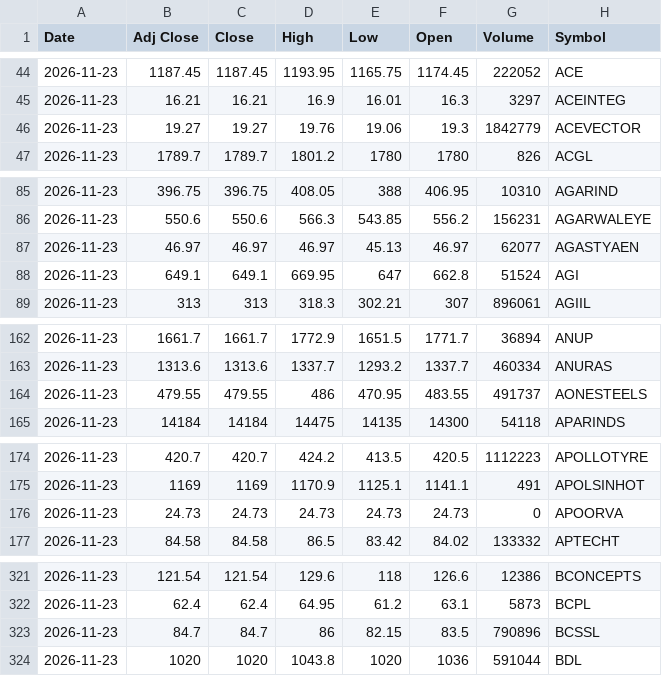
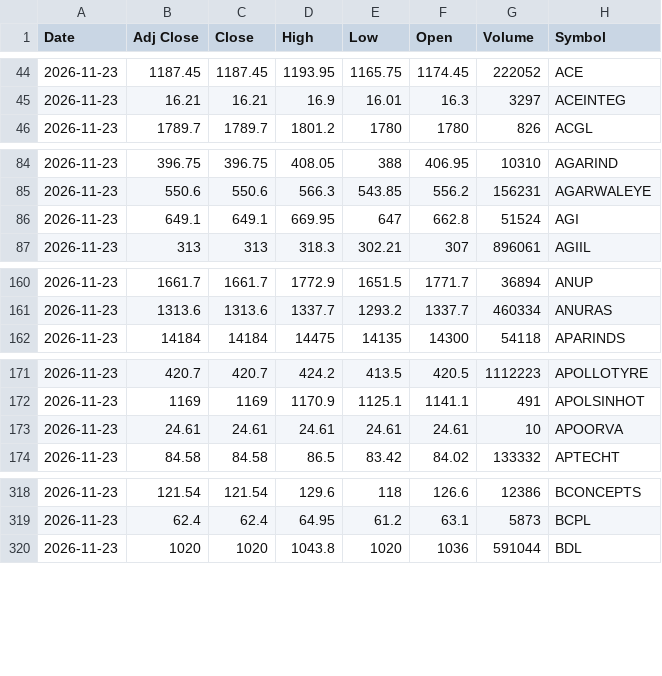
Before and after one commit to VarunNeel/alphatrace, a CSV file: ohlcv/daily/2026-11-23.csv, drawn as a sheet; only a part is shown, gaps mark what is left out; the diff covers the shown part only.

Commit message:
OHLCV 2026-11-25

```diff
--- a/ohlcv/daily/2026-11-23.csv
+++ b/ohlcv/daily/2026-11-23.csv
@@ -45,3 +45,2 @@ Date,Adj Close,Close,High,Low,Open,Volume,Symbol
 2026-11-23,16.21,16.21,16.9,16.01,16.3,3297,ACEINTEG
-2026-11-23,19.27,19.27,19.76,19.06,19.3,1842779,ACEVECTOR
 2026-11-23,1789.7,1789.7,1801.2,1780,1780,826,ACGL
@@ -86,3 +85,2 @@ Date,Adj Close,Close,High,Low,Open,Volume,Symbol
 2026-11-23,550.6,550.6,566.3,543.85,556.2,156231,AGARWALEYE
-2026-11-23,46.97,46.97,46.97,45.13,46.97,62077,AGASTYAEN
 2026-11-23,649.1,649.1,669.95,647,662.8,51524,AGI
@@ -163,3 +161,2 @@ Date,Adj Close,Close,High,Low,Open,Volume,Symbol
 2026-11-23,1313.6,1313.6,1337.7,1293.2,1337.7,460334,ANURAS
-2026-11-23,479.55,479.55,486,470.95,483.55,491737,AONESTEELS
 2026-11-23,14184,14184,14475,14135,14300,54118,APARINDS
@@ -175,3 +172,3 @@ Date,Adj Close,Close,High,Low,Open,Volume,Symbol
 2026-11-23,1169,1169,1170.9,1125.1,1141.1,491,APOLSINHOT
-2026-11-23,24.73,24.73,24.73,24.73,24.73,0,APOORVA
+2026-11-23,24.61,24.61,24.61,24.61,24.61,10,APOORVA
 2026-11-23,84.58,84.58,86.5,83.42,84.02,133332,APTECHT
@@ -322,3 +319,2 @@ Date,Adj Close,Close,High,Low,Open,Volume,Symbol
 2026-11-23,62.4,62.4,64.95,61.2,63.1,5873,BCPL
-2026-11-23,84.7,84.7,86,82.15,83.5,790896,BCSSL
 2026-11-23,1020,1020,1043.8,1020,1036,591044,BDL
```
Also changed, not shown: 15 removed rows elsewhere in this file, ohlcv/DAILY_OHLCV.csv, 3 other files.
